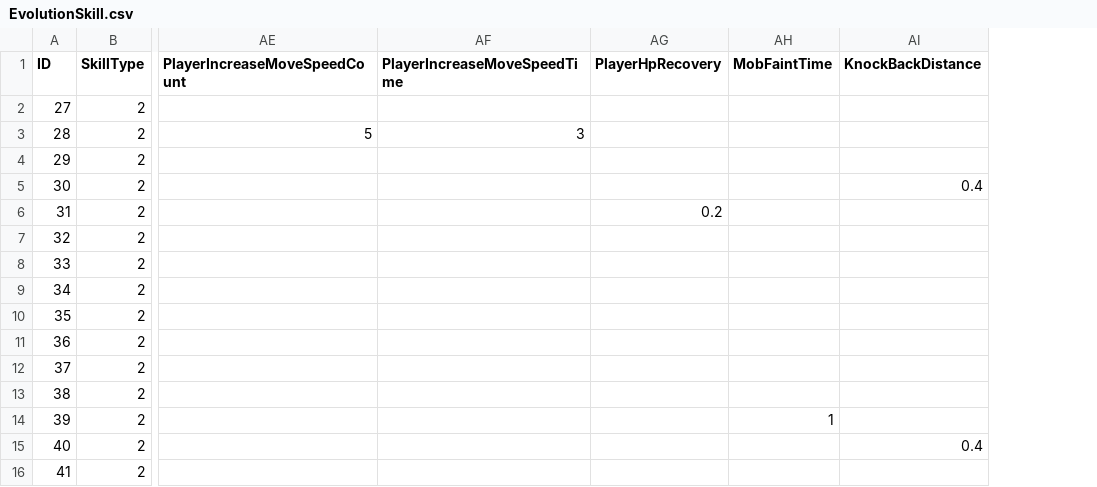
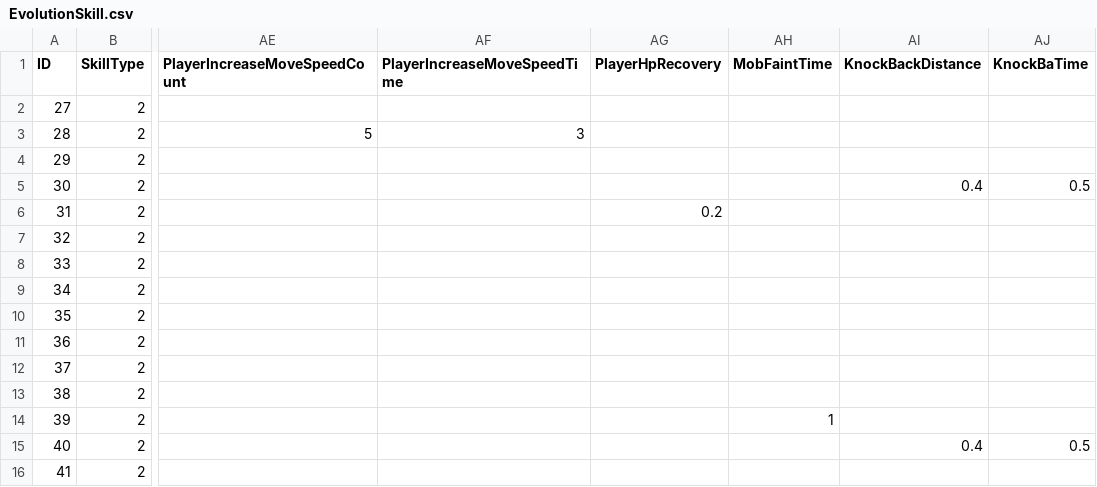
Before and after one commit to rhkrdnjswns/11MinuteHero, a CSV file: 11minuteHero_BuildProject/Assets/CSV/EvolutionSkill.csv, drawn as a sheet; only a part is shown, gaps mark what is left out; the diff names each change by its address in the sheet, - before the commit and + after, or states it on an @@ line.

```diff
--- a/11minuteHero_BuildProject/Assets/CSV/EvolutionSkill.csv
+++ b/11minuteHero_BuildProject/Assets/CSV/EvolutionSkill.csv
+column AJ (KnockBaTime), rows 5-15: 0.5 |  |  |  |  |  |  |  |  |  | 0.5
```
Also changed, not shown: 11minuteHero_BuildProject/Assets/CSV/ActiveSkill.csv.
